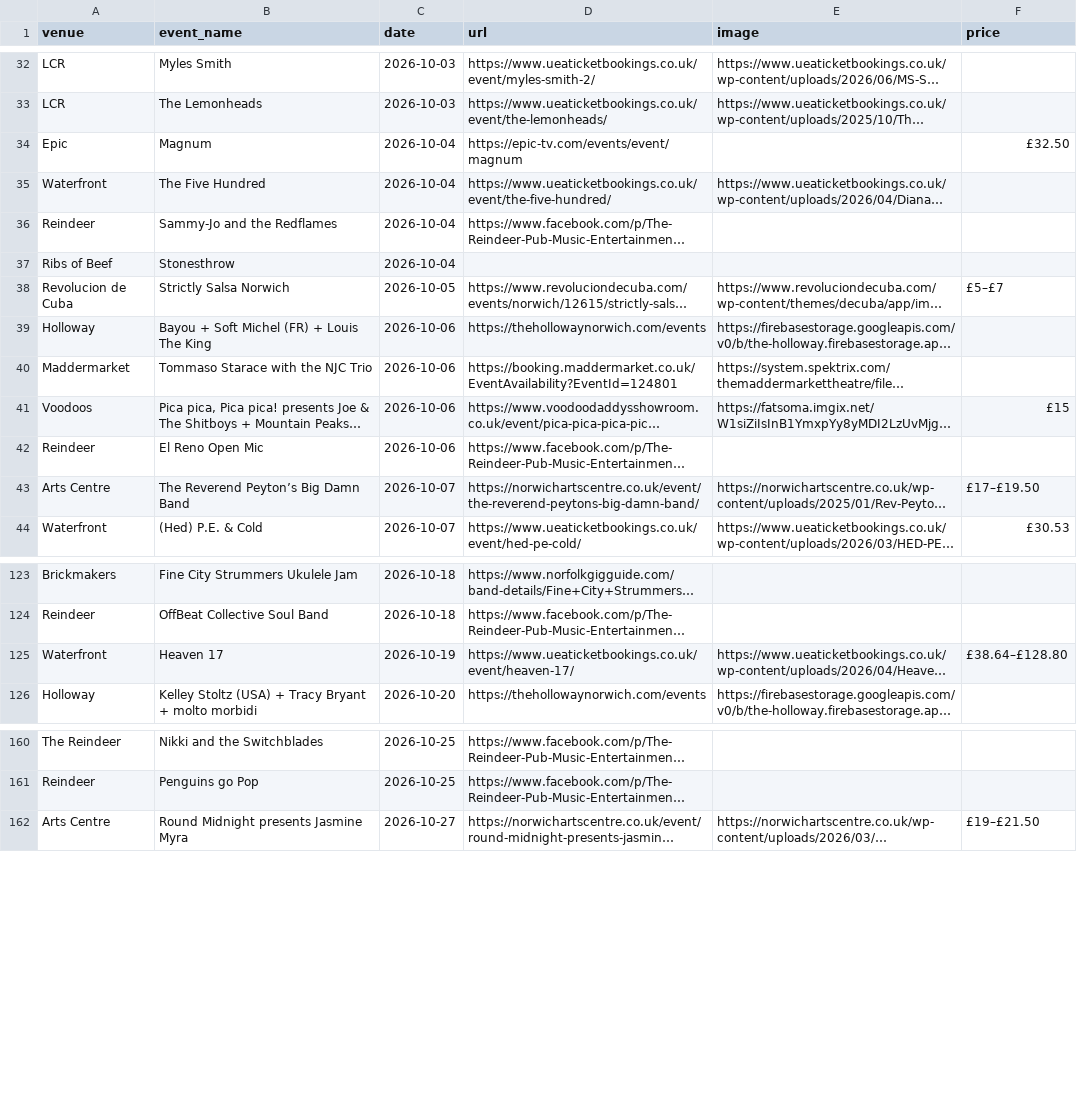
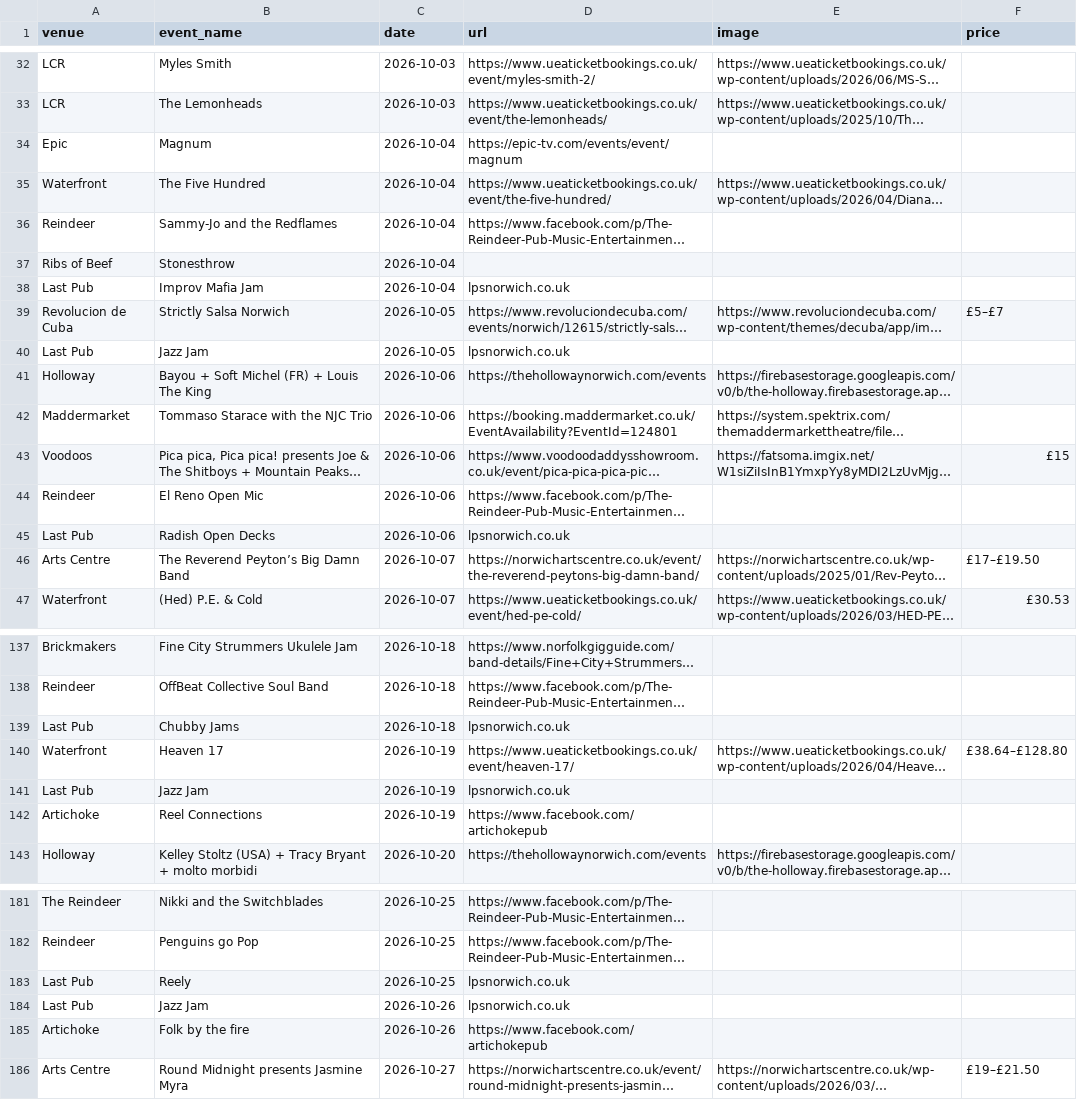
Before and after one commit to nathankjw/GigsNorwich-scraper, a CSV file: scraped_data/norwich_gigs.csv, drawn as a sheet; only a part is shown, gaps mark what is left out; long unchanged cells end in …; the diff covers the shown part only; the diff names each change by its address in the sheet, - before the commit and + after, or states it on an @@ line.

```diff
--- a/scraped_data/norwich_gigs.csv
+++ b/scraped_data/norwich_gigs.csv
-F34 (price): £32.50
+F34 (price): (empty)
+row 38: Last Pub | Improv Mafia Jam | 2026-10-04 | lpsnorwich.co.uk
+row 40: Last Pub | Jazz Jam | 2026-10-05 | lpsnorwich.co.uk
+row 45: Last Pub | Radish Open Decks | 2026-10-06 | lpsnorwich.co.uk
+row 139: Last Pub | Chubby Jams | 2026-10-18 | lpsnorwich.co.uk
+row 141: Last Pub | Jazz Jam | 2026-10-19 | lpsnorwich.co.uk
+row 142: Artichoke | Reel Connections | 2026-10-19 | https://www.facebook.com/artichokepub
+row 183: Last Pub | Reely | 2026-10-25 | lpsnorwich.co.uk
+row 184: Last Pub | Jazz Jam | 2026-10-26 | lpsnorwich.co.uk
+row 185: Artichoke | Folk by the fire | 2026-10-26 | https://www.facebook.com/artichokepub
```
Also changed, not shown: 19 added rows, 1 removed row and 28 edited cells elsewhere in this file, scraped_data/norwich_gigs_flat.csv, 1 other file.
